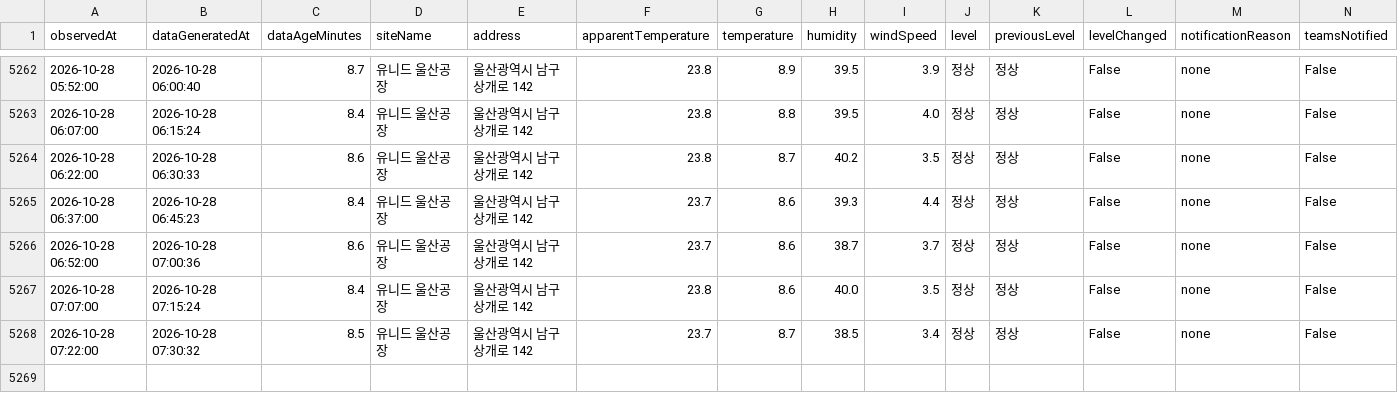
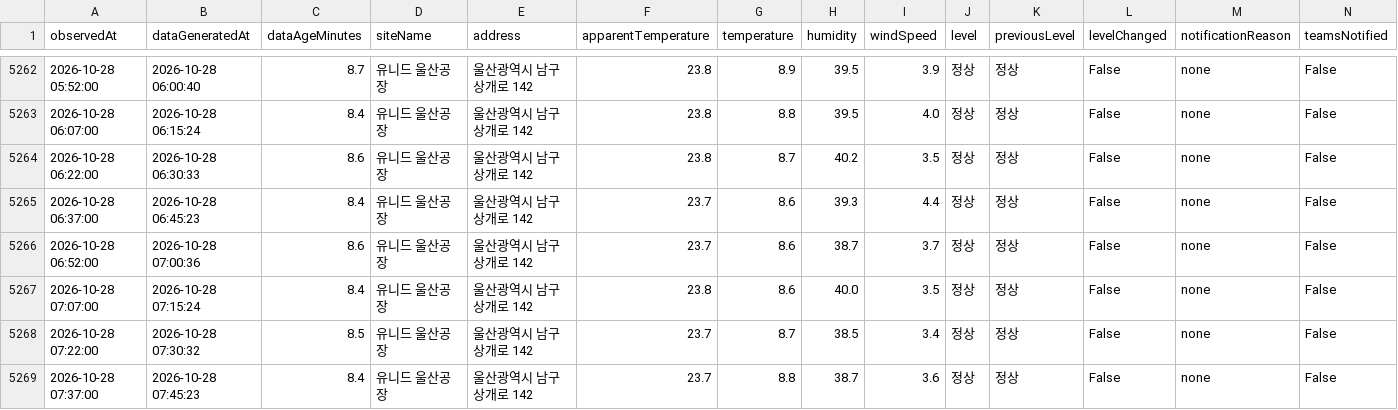
Before and after one commit to blackturtle-water/heatstress-monitor, a CSV file: docs/history.csv, drawn as a sheet; only a part is shown, gaps mark what is left out; rows hold the shown columns only; the diff names each change by its address in the sheet, - before the commit and + after, or states it on an @@ line.

```diff
--- a/docs/history.csv
+++ b/docs/history.csv
+row 5269: 2026-10-28 07:37:00 | 2026-10-28 07:45:23 | 8.4 | 유니드 울산공장 | 울산광역시 남구 상개로 142 | 23.7 | 8.8 | 38.7 | 3.6 | 정상 | 정상 | False | none | False
```
Also changed, not shown: 4 other files.
